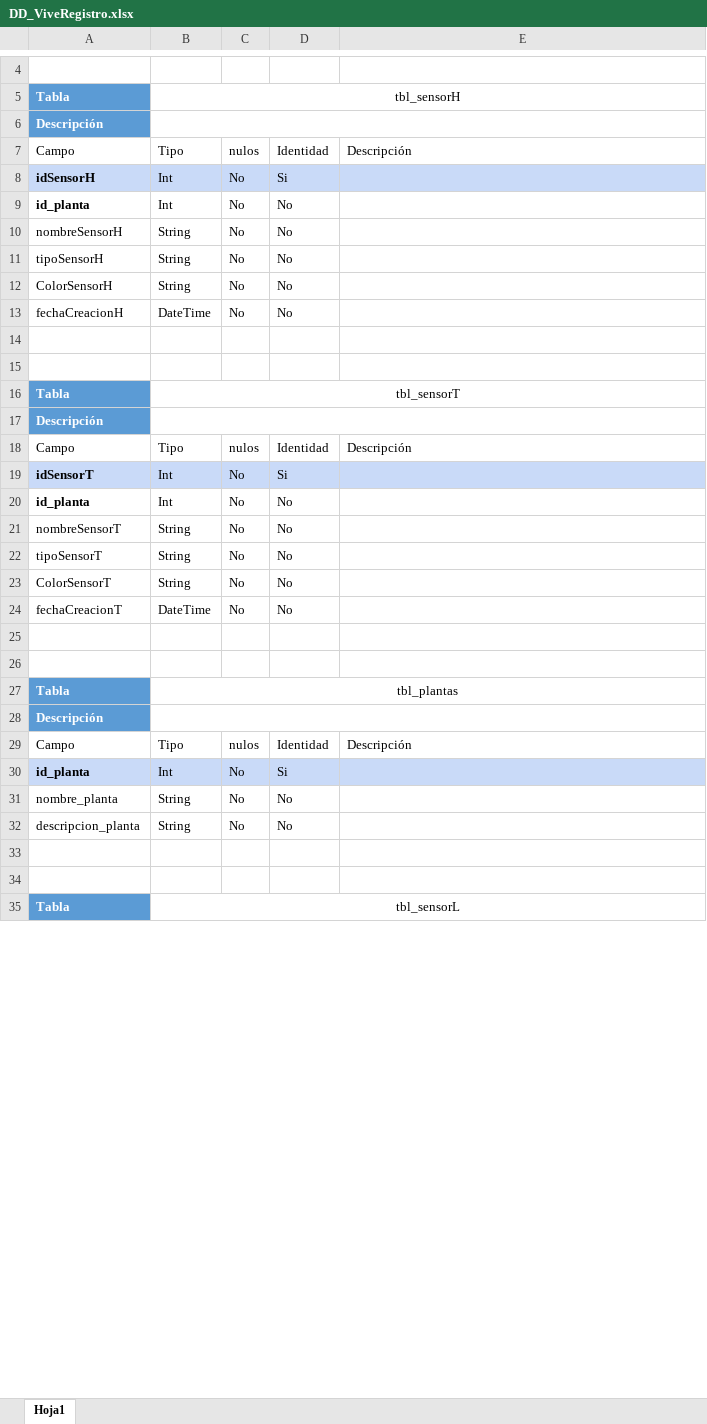
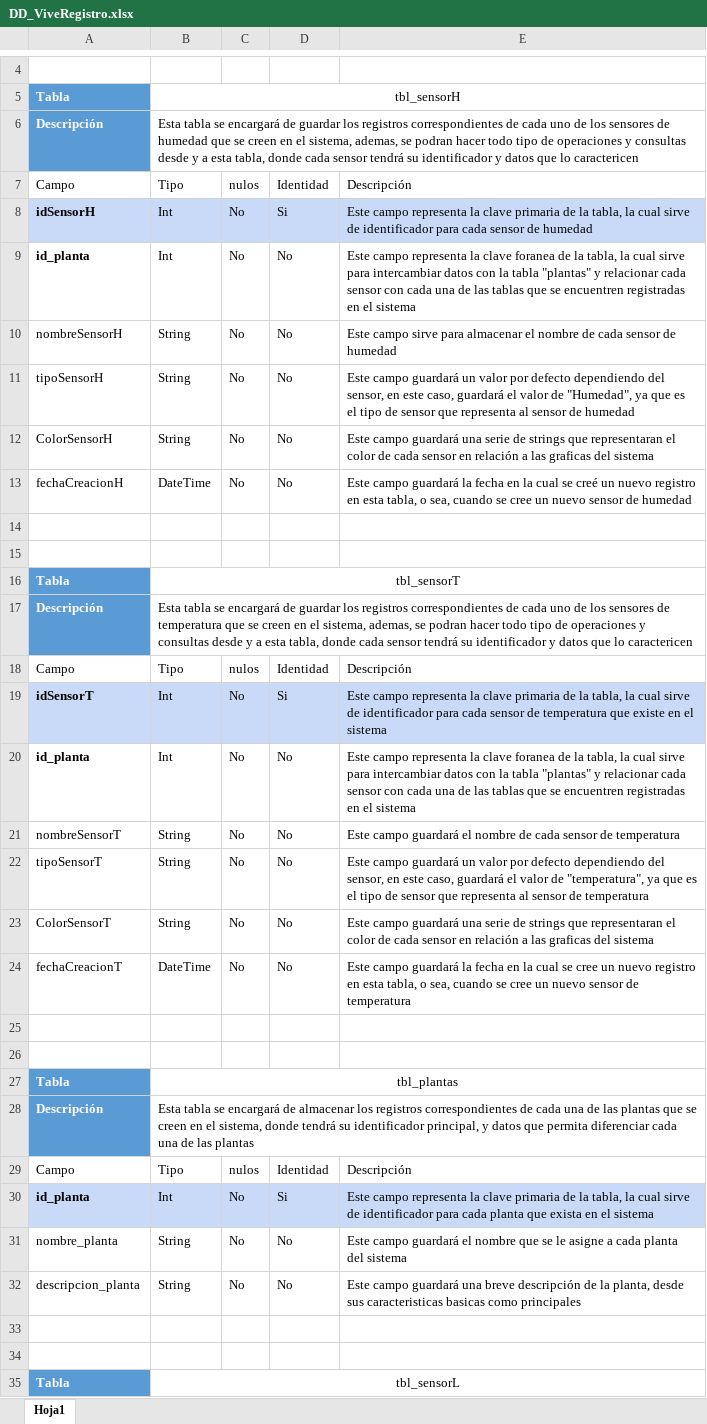
Before and after one commit to soyalejovaron/vr-documentation, an Excel workbook: BasesDeDatos/DD_ViveRegistro.xlsx, sheet Hoja1, drawn as a sheet; only a part is shown, gaps mark what is left out; values as stored, in another font and other column widths than the file's, no borders; table styles not drawn; the diff covers the shown part only; the diff names each change by its address in the sheet, - before the commit and + after, or states it on an @@ line.

Commit message:
se terminó el manuel tecnico y se actualizaron algunos diagramas con el script de la base de datos

```diff
--- a/BasesDeDatos/DD_ViveRegistro.xlsx (sheet Hoja1)
+++ b/BasesDeDatos/DD_ViveRegistro.xlsx (sheet Hoja1)
-B6: (empty)
+B6: Esta tabla se encargará de guardar los registros correspondientes de cada uno de los sensores de humedad que se creen en el sistema, ademas, se podran hacer todo tipo de operaciones y consultas desde y a esta tabla, donde cada sensor tendrá su identificador y datos que lo caractericen
-E8: (empty)
+E8: Este campo representa la clave primaria de la tabla, la cual sirve de identificador para cada sensor de humedad
-E9: (empty)
+E9: Este campo representa la clave foranea de la tabla, la cual sirve para intercambiar datos con la tabla "plantas" y relacionar cada sensor con cada una de las tablas que se encuentren registradas en el sistema
-E10: (empty)
+E10: Este campo sirve para almacenar el nombre de cada sensor de humedad
-E11: (empty)
+E11: Este campo guardará un valor por defecto dependiendo del sensor, en este caso, guardará el valor de "Humedad", ya que es el tipo de sensor que representa al sensor de humedad
-E12: (empty)
+E12: Este campo guardará una serie de strings que representaran el color de cada sensor en relación a las graficas del sistema
-E13: (empty)
+E13: Este campo guardará la fecha en la cual se creé un nuevo registro en esta tabla, o sea, cuando se cree un nuevo sensor de humedad
-B17: (empty)
+B17: Esta tabla se encargará de guardar los registros correspondientes de cada uno de los sensores de temperatura que se creen en el sistema, ademas, se podran hacer todo tipo de operaciones y consultas desde y a esta tabla, donde cada sensor tendrá su identificador y datos que lo caractericen
-E19: (empty)
+E19: Este campo representa la clave primaria de la tabla, la cual sirve de identificador para cada sensor de temperatura que existe en el sistema
-E20: (empty)
+E20: Este campo representa la clave foranea de la tabla, la cual sirve para intercambiar datos con la tabla "plantas" y relacionar cada sensor con cada una de las tablas que se encuentren registradas en el sistema
-E21: (empty)
+E21: Este campo guardará el nombre de cada sensor de temperatura
-E22: (empty)
+E22: Este campo guardará un valor por defecto dependiendo del sensor, en este caso, guardará el valor de "temperatura", ya que es el tipo de sensor que representa al sensor de temperatura
-E23: (empty)
+E23: Este campo guardará una serie de strings que representaran el color de cada sensor en relación a las graficas del sistema
-E24: (empty)
+E24: Este campo guardará la fecha en la cual se cree un nuevo registro en esta tabla, o sea, cuando se cree un nuevo sensor de temperatura
-B28: (empty)
+B28: Esta tabla se encargará de almacenar los registros correspondientes de cada una de las plantas que se creen en el sistema, donde tendrá su identificador principal, y datos que permita diferenciar cada una de las plantas
-E30: (empty)
+E30: Este campo representa la clave primaria de la tabla, la cual sirve de identificador para cada planta que exista en el sistema
-E31: (empty)
+E31: Este campo guardará el nombre que se le asigne a cada planta del sistema
-E32: (empty)
+E32: Este campo guardará una breve descripción de la planta, desde sus caracteristicas basicas como principales
```
Also changed, not shown: 28 edited cells elsewhere in this sheet, 11 other files.
